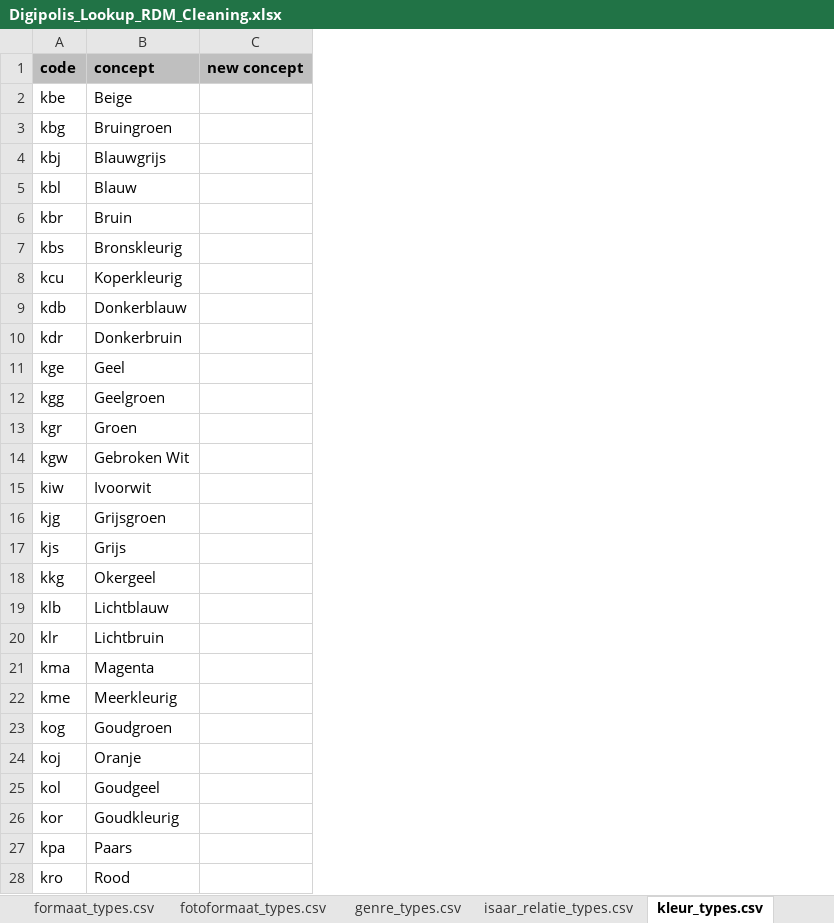
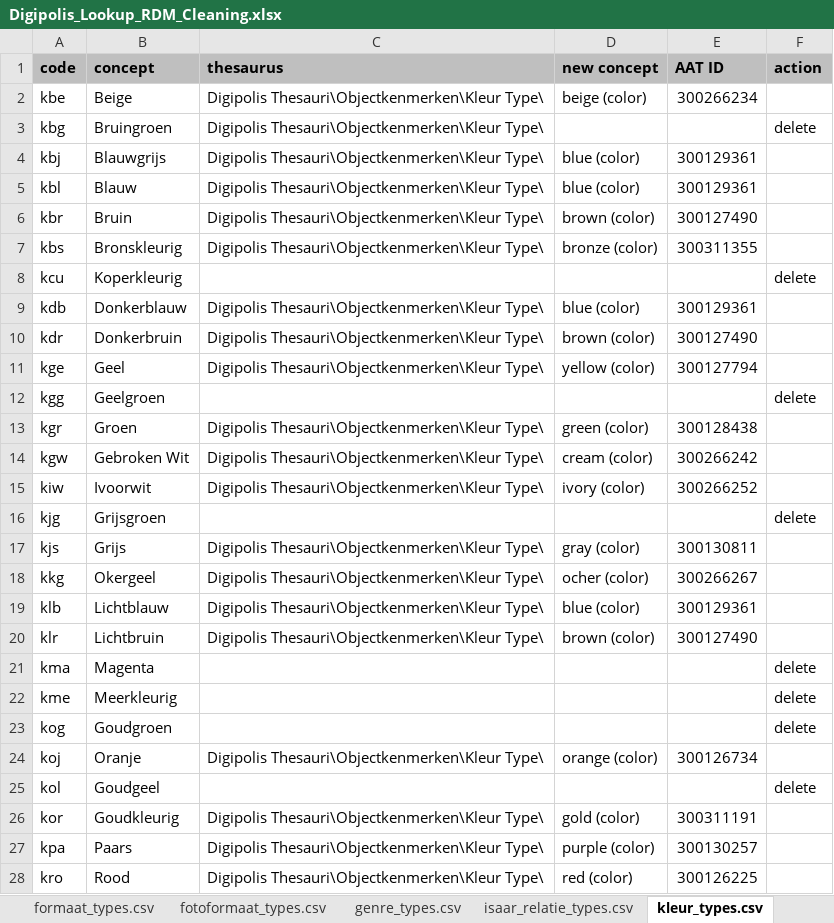
Before and after one commit to delving/digipolis-arches-pkg, an Excel workbook: admin/rdm/Digipolis_Lookup_RDM_Cleaning.xlsx, sheet kleur_types.csv, drawn as a sheet; only a part is shown; values as stored, in another font and other column widths than the file's, no borders; addresses are those after the commit; the diff covers the shown part only; the diff names each change by its address in the sheet, - before the commit and + after, or states it on an @@ line.

Commit message:
Annotatie Type (reworked) Datumbepaling Type Kleur Type

```diff
--- a/admin/rdm/Digipolis_Lookup_RDM_Cleaning.xlsx (sheet kleur_types.csv)
+++ b/admin/rdm/Digipolis_Lookup_RDM_Cleaning.xlsx (sheet kleur_types.csv)
+column C (thesaurus), rows 2-28: Digipolis Thesauri\Objectkenmerken\Kleur Type\ | Digipolis Thesauri\Objectkenmerken\Kleur Type\ | Digipolis Thesauri\Objectkenmerken\Kleur Type\ | Digipolis Thesauri\Objectkenmerken\Kleur Type\ | Digipolis Thesauri\Objectkenmerken\Kleur Type\ | Digipolis Thesauri\Objectkenmerken\Kleur Type\ |  | Digipolis Thesauri\Objectkenmerken\Kleur Type\ | Digipolis Thesauri\Objectkenmerken\Kleur Type\ | Digipolis Thesauri\Objectkenmerken\Kleur Type\ |  | Digipolis Thesauri\Objectkenmerken\Kleur Type\ | Digipolis Thesauri\Objectkenmerken\Kleur Type\ | Digipolis Thesauri\Objectkenmerken\Kleur Type\ |  | Digipolis Thesauri\Objectkenmerken\Kleur Type\ | Digipolis Thesauri\Objectkenmerken\Kleur Type\ | Digipolis Thesauri\Objectkenmerken\Kleur Type\ | Digipolis Thesauri\Objectkenmerken\Kleur Type\ |  |  |  | Digipolis Thesauri\Objectkenmerken\Kleur Type\ |  | Digipolis Thesauri\Objectkenmerken\Kleur Type\ | Digipolis Thesauri\Objectkenmerken\Kleur Type\ | Digipolis Thesauri\Objectkenmerken\Kleur Type\
+column E (AAT ID), rows 2-28: 300266234 |  | 300129361 | 300129361 | 300127490 | 300311355 |  | 300129361 | 300127490 | 300127794 |  | 300128438 | 300266242 | 300266252 |  | 300130811 | 300266267 | 300129361 | 300127490 |  |  |  | 300126734 |  | 300311191 | 300130257 | 300126225
+column F (action), rows 3-25: delete |  |  |  |  | delete |  |  |  | delete |  |  |  | delete |  |  |  |  | delete | delete | delete |  | delete
-D2 (new concept): (empty)
+D2 (new concept): beige (color)
-D4:D5 (new concept): (empty)
+D4:D5 (new concept): blue (color)
-D6 (new concept): (empty)
+D6 (new concept): brown (color)
-D7 (new concept): (empty)
+D7 (new concept): bronze (color)
-D9 (new concept): (empty)
+D9 (new concept): blue (color)
-D10 (new concept): (empty)
+D10 (new concept): brown (color)
-D11 (new concept): (empty)
+D11 (new concept): yellow (color)
-D13 (new concept): (empty)
+D13 (new concept): green (color)
-D14 (new concept): (empty)
+D14 (new concept): cream (color)
-D15 (new concept): (empty)
+D15 (new concept): ivory (color)
-D17 (new concept): (empty)
+D17 (new concept): gray (color)
-D18 (new concept): (empty)
+D18 (new concept): ocher (color)
-D19 (new concept): (empty)
+D19 (new concept): blue (color)
-D20 (new concept): (empty)
+D20 (new concept): brown (color)
-D24 (new concept): (empty)
+D24 (new concept): orange (color)
-D26 (new concept): (empty)
+D26 (new concept): gold (color)
-D27 (new concept): (empty)
+D27 (new concept): purple (color)
-D28 (new concept): (empty)
+D28 (new concept): red (color)
```
Also changed, not shown: 5 edited cells elsewhere in this sheet, sheet annotatie_types.csv, sheet taal_types.csv, sheet date_types.csv, sheet formaat_types.csv, sheet numberofpages_qualifier_types.c, sheet datum_types.csv, 18 more sheets.
